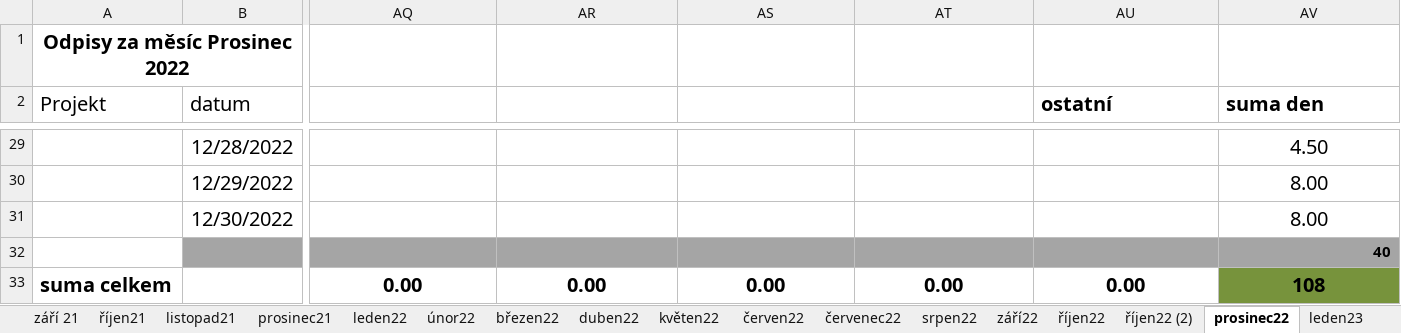
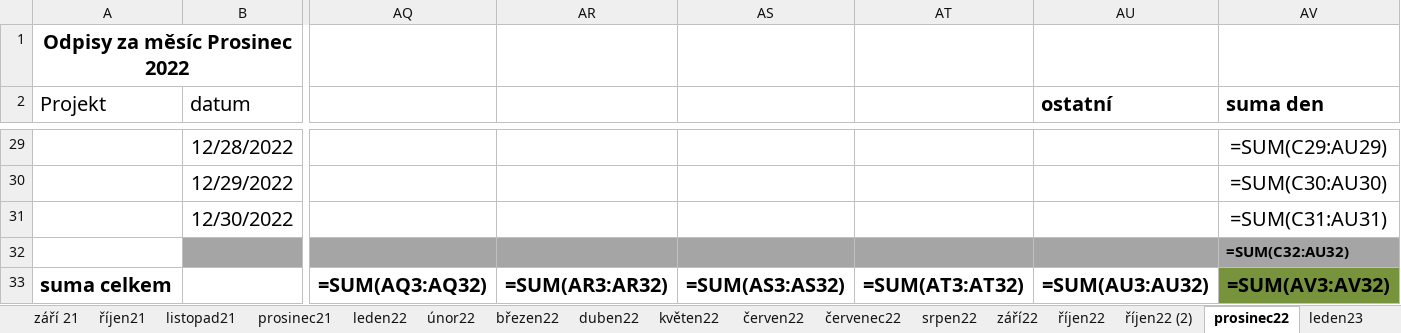
Before and after one commit to Teapack1/Project-Time-Tracker, an Excel workbook: odpisy hodin Major_.xlsx, sheet prosinec22, drawn as a sheet; only a part is shown, gaps mark what is left out; values as stored, in another font and other column widths than the file's, no borders; formulas without a stored value are shown as written; removed rows and columns are numbered as before the commit, all else as after; rows hold the shown columns only; the diff covers the shown part only; the diff names each change by its address in the sheet, - before the commit and + after, or states it on an @@ line.

```diff
--- a/odpisy hodin Major_.xlsx (sheet prosinec22)
+++ b/odpisy hodin Major_.xlsx (sheet prosinec22)
-AV29 (suma den): 4.50
+AV29 (suma den): =SUM(C29:AU29)
-AV30 (suma den): 8.00
+AV30 (suma den): =SUM(C30:AU30)
-AV31 (suma den): 8.00
+AV31 (suma den): =SUM(C31:AU31)
-AV32 (suma den): 40
+AV32 (suma den): =SUM(C32:AU32)
-row 33: suma celkem |  | 0.00 | 0.00 | 0.00 | 0.00 | 0.00 | 108
+row 33: suma celkem |  | =SUM(AQ3:AQ32) | =SUM(AR3:AR32) | =SUM(AS3:AS32) | =SUM(AT3:AT32) | =SUM(AU3:AU32) | =SUM(AV3:AV32)
```
Also changed, not shown: 26 edited cells elsewhere in this sheet, sheet Duben2023, sheet únor23, sheet Březen2023, sheet březen23, sheet duben19, sheet červen19, 49 more sheets, other sheet tabs, 5 other files.
